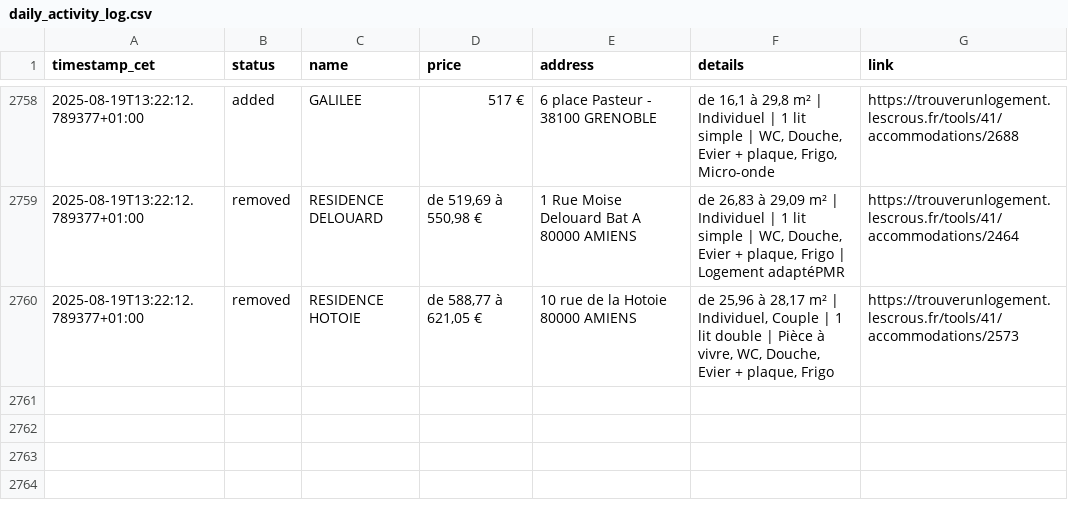
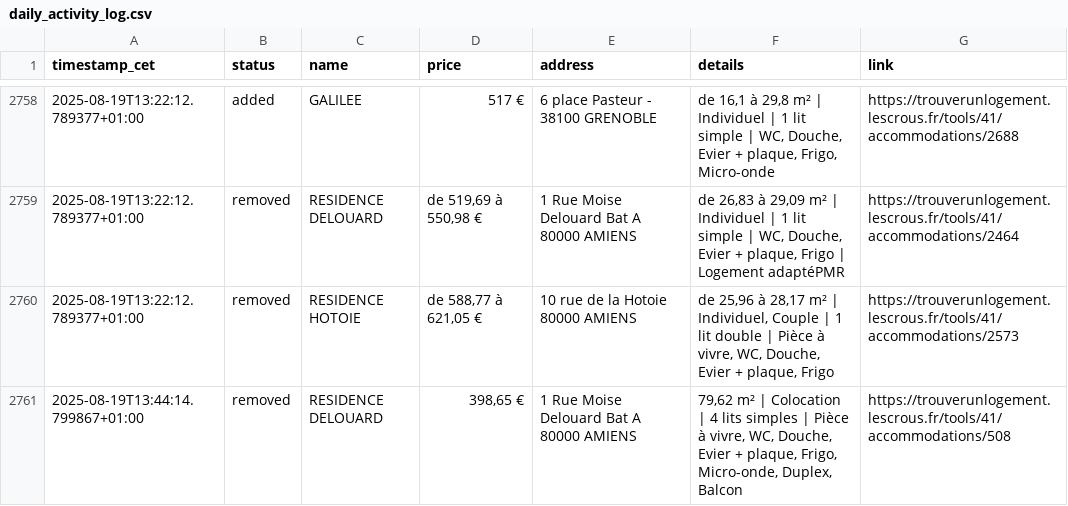
Before and after one commit to jabrane-me/crous-bot-notifier, a CSV file: daily_activity_log.csv, drawn as a sheet; only a part is shown, gaps mark what is left out.

```diff
--- a/daily_activity_log.csv
+++ b/daily_activity_log.csv
@@ -2760 +2760,2 @@ timestamp_cet,status,name,price,address,details,link
 2025-08-19T13:22:12.789377+01:00,removed,RESIDENCE HOTOIE,"de 588,77 à 621,05 €",10 rue de la Hotoie 80000 AMIENS,"de 25,96 à 28,17 m² | Individuel, Couple | 1 lit double | Pièce à vivre, WC, Douche, Evier + plaque, Frigo",https://trouverunlogement.lescrous.fr/tools/41/accommodations/2573
+2025-08-19T13:44:14.799867+01:00,removed,RESIDENCE DELOUARD,"398,65 €",1 Rue Moise Delouard Bat A 80000 AMIENS,"79,62 m² | Colocation | 4 lits simples | Pièce à vivre, WC, Douche, Evier + plaque, Frigo, Micro-onde, Duplex, Balcon",https://trouverunlogement.lescrous.fr/tools/41/accommodations/508
```
Also changed, not shown: available_residences.csv, removed_residences.log.csv.
